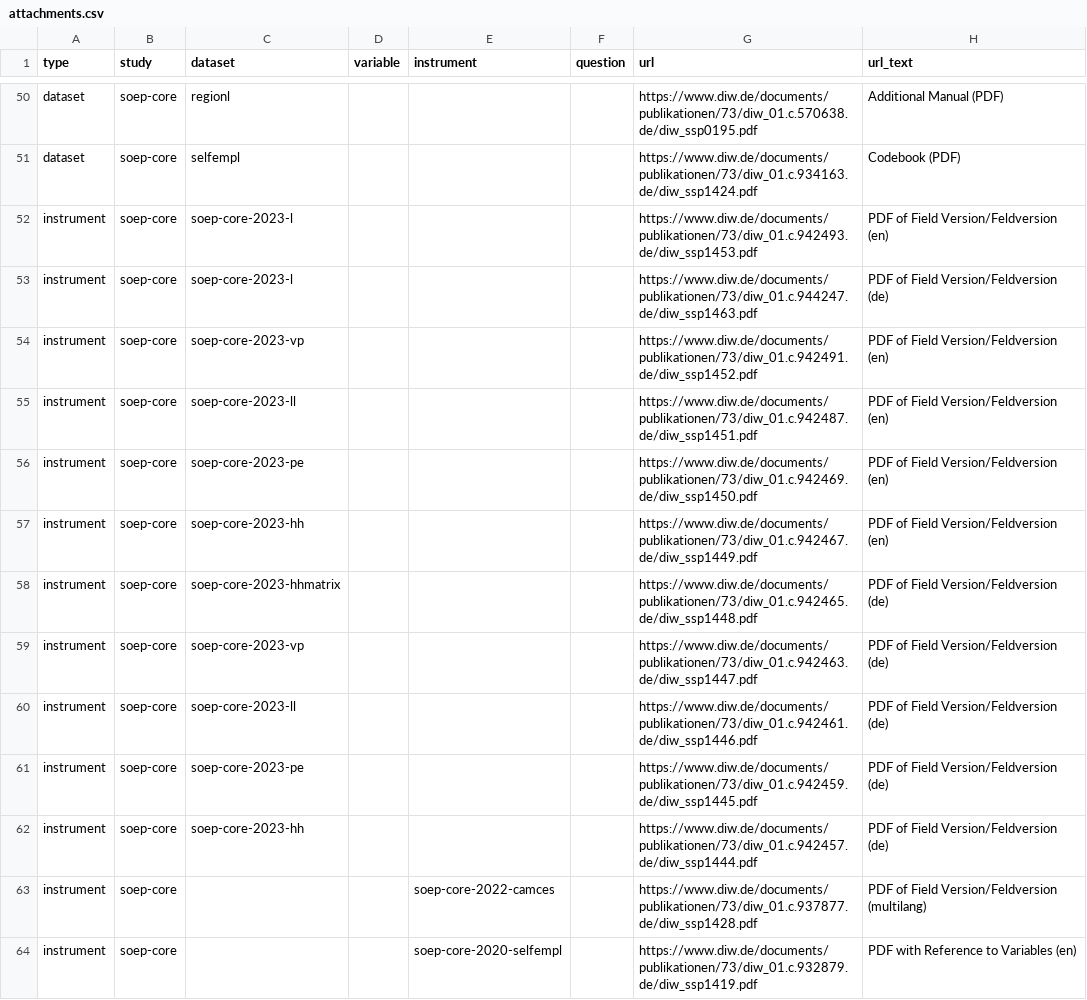
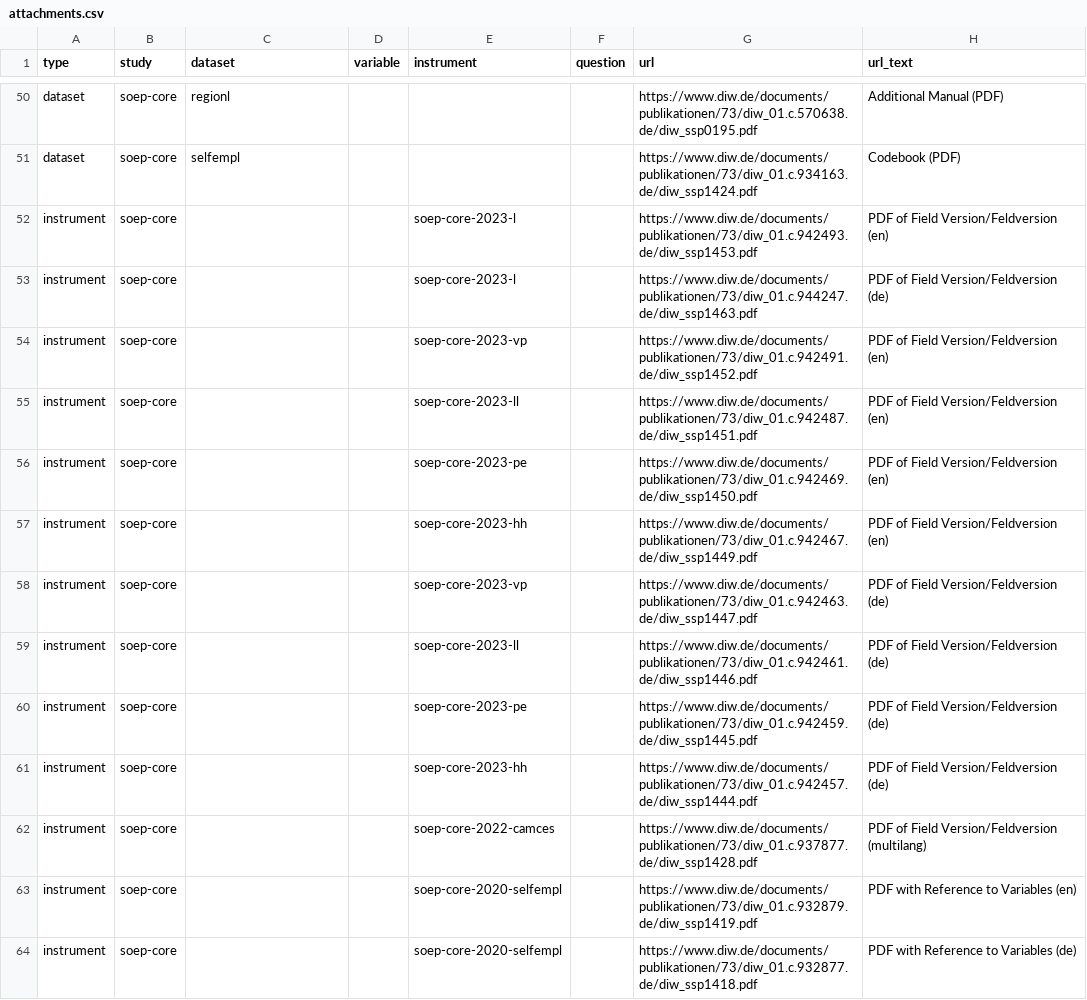
Before and after one commit to paneldata/soep-core, a CSV file: metadata/attachments.csv, drawn as a sheet; only a part is shown, gaps mark what is left out; the shorter side is filled out with more unchanged rows.

Commit message:
korrigiere attachments wg. relations error

```diff
--- a/metadata/attachments.csv
+++ b/metadata/attachments.csv
@@ -51,13 +51,12 @@ dataset,soep-core,regionl,,,,https://www.diw.de/documents/publikationen/73/diw_0
 dataset,soep-core,selfempl,,,,https://www.diw.de/documents/publikationen/73/diw_01.c.934163.de/diw_ssp1424.pdf,Codebook (PDF)
-instrument,soep-core,soep-core-2023-l,,,,https://www.diw.de/documents/publikationen/73/diw_01.c.942493.de/diw_ssp1453.pdf,PDF of Field Version/Feldversion (en)
-instrument,soep-core,soep-core-2023-l,,,,https://www.diw.de/documents/publikationen/73/diw_01.c.944247.de/diw_ssp1463.pdf,PDF of Field Version/Feldversion (de)
-instrument,soep-core,soep-core-2023-vp,,,,https://www.diw.de/documents/publikationen/73/diw_01.c.942491.de/diw_ssp1452.pdf,PDF of Field Version/Feldversion (en)
-instrument,soep-core,soep-core-2023-ll,,,,https://www.diw.de/documents/publikationen/73/diw_01.c.942487.de/diw_ssp1451.pdf,PDF of Field Version/Feldversion (en)
-instrument,soep-core,soep-core-2023-pe,,,,https://www.diw.de/documents/publikationen/73/diw_01.c.942469.de/diw_ssp1450.pdf,PDF of Field Version/Feldversion (en)
-instrument,soep-core,soep-core-2023-hh,,,,https://www.diw.de/documents/publikationen/73/diw_01.c.942467.de/diw_ssp1449.pdf,PDF of Field Version/Feldversion (en)
-instrument,soep-core,soep-core-2023-hhmatrix,,,,https://www.diw.de/documents/publikationen/73/diw_01.c.942465.de/diw_ssp1448.pdf,PDF of Field Version/Feldversion (de)
-instrument,soep-core,soep-core-2023-vp,,,,https://www.diw.de/documents/publikationen/73/diw_01.c.942463.de/diw_ssp1447.pdf,PDF of Field Version/Feldversion (de)
-instrument,soep-core,soep-core-2023-ll,,,,https://www.diw.de/documents/publikationen/73/diw_01.c.942461.de/diw_ssp1446.pdf,PDF of Field Version/Feldversion (de)
-instrument,soep-core,soep-core-2023-pe,,,,https://www.diw.de/documents/publikationen/73/diw_01.c.942459.de/diw_ssp1445.pdf,PDF of Field Version/Feldversion (de)
-instrument,soep-core,soep-core-2023-hh,,,,https://www.diw.de/documents/publikationen/73/diw_01.c.942457.de/diw_ssp1444.pdf,PDF of Field Version/Feldversion (de)
+instrument,soep-core,,,soep-core-2023-l,,https://www.diw.de/documents/publikationen/73/diw_01.c.942493.de/diw_ssp1453.pdf,PDF of Field Version/Feldversion (en)
+instrument,soep-core,,,soep-core-2023-l,,https://www.diw.de/documents/publikationen/73/diw_01.c.944247.de/diw_ssp1463.pdf,PDF of Field Version/Feldversion (de)
+instrument,soep-core,,,soep-core-2023-vp,,https://www.diw.de/documents/publikationen/73/diw_01.c.942491.de/diw_ssp1452.pdf,PDF of Field Version/Feldversion (en)
+instrument,soep-core,,,soep-core-2023-ll,,https://www.diw.de/documents/publikationen/73/diw_01.c.942487.de/diw_ssp1451.pdf,PDF of Field Version/Feldversion (en)
+instrument,soep-core,,,soep-core-2023-pe,,https://www.diw.de/documents/publikationen/73/diw_01.c.942469.de/diw_ssp1450.pdf,PDF of Field Version/Feldversion (en)
+instrument,soep-core,,,soep-core-2023-hh,,https://www.diw.de/documents/publikationen/73/diw_01.c.942467.de/diw_ssp1449.pdf,PDF of Field Version/Feldversion (en)
+instrument,soep-core,,,soep-core-2023-vp,,https://www.diw.de/documents/publikationen/73/diw_01.c.942463.de/diw_ssp1447.pdf,PDF of Field Version/Feldversion (de)
+instrument,soep-core,,,soep-core-2023-ll,,https://www.diw.de/documents/publikationen/73/diw_01.c.942461.de/diw_ssp1446.pdf,PDF of Field Version/Feldversion (de)
+instrument,soep-core,,,soep-core-2023-pe,,https://www.diw.de/documents/publikationen/73/diw_01.c.942459.de/diw_ssp1445.pdf,PDF of Field Version/Feldversion (de)
+instrument,soep-core,,,soep-core-2023-hh,,https://www.diw.de/documents/publikationen/73/diw_01.c.942457.de/diw_ssp1444.pdf,PDF of Field Version/Feldversion (de)
 instrument,soep-core,,,soep-core-2022-camces,,https://www.diw.de/documents/publikationen/73/diw_01.c.937877.de/diw_ssp1428.pdf,PDF of Field Version/Feldversion (multilang)
```
